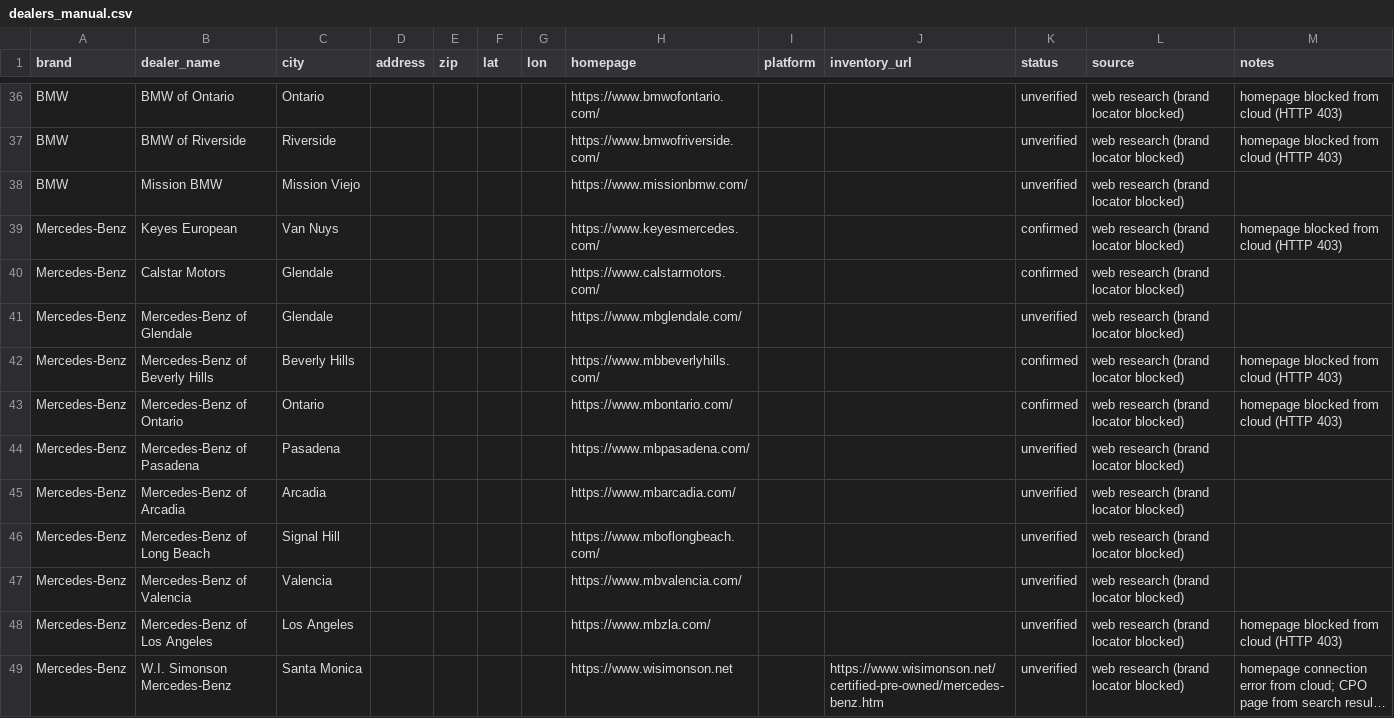
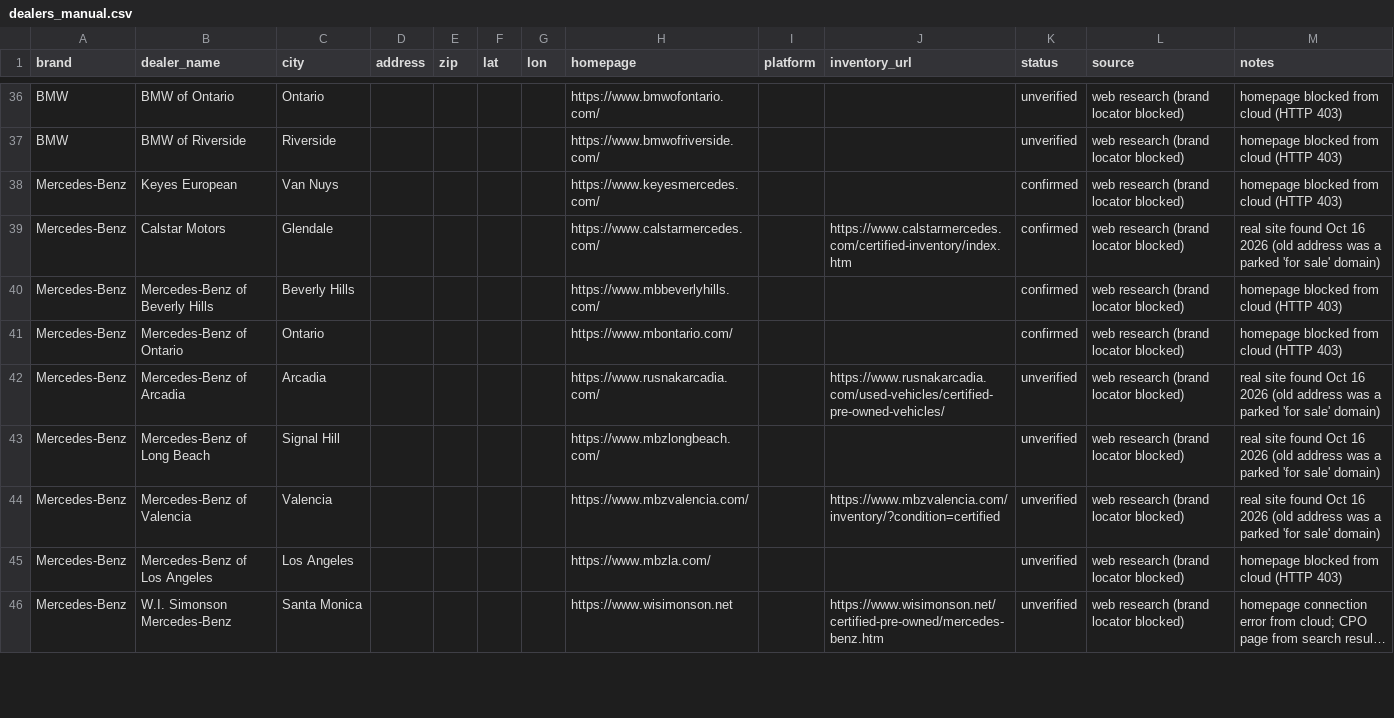
Before and after one commit to jhpdrbl/Car-finder-Ross, a CSV file: data/dealers_manual.csv, drawn as a sheet; only a part is shown, gaps mark what is left out; long unchanged cells end in …; the diff covers the shown part only.

```diff
--- a/data/dealers_manual.csv
+++ b/data/dealers_manual.csv
@@ -37,12 +37,9 @@ BMW,BMW of Ontario,Ontario,,,,,https://www.bmwofontario.com/,,,unverified,web re
 BMW,BMW of Riverside,Riverside,,,,,https://www.bmwofriverside.com/,,,unverified,web research (brand locator blocked),homepage blocked from cloud (HTTP 403)
-BMW,Mission BMW,Mission Viejo,,,,,https://www.missionbmw.com/,,,unverified,web research (brand locator blocked),
 Mercedes-Benz,Keyes European,Van Nuys,,,,,https://www.keyesmercedes.com/,,,confirmed,web research (brand locator blocked),homepage blocked from cloud (HTTP 403)
-Mercedes-Benz,Calstar Motors,Glendale,,,,,https://www.calstarmotors.com/,,,confirmed,web research (brand locator blocked),
-Mercedes-Benz,Mercedes-Benz of Glendale,Glendale,,,,,https://www.mbglendale.com/,,,unverified,web research (brand locator blocked),
+Mercedes-Benz,Calstar Motors,Glendale,,,,,https://www.calstarmercedes.com/,,https://www.calstarmercedes.com/certified-inventory/index.htm,confirmed,web research (brand locator blocked),real site found Oct 16 2026 (old address was a parked 'for sale' domain)
 Mercedes-Benz,Mercedes-Benz of Beverly Hills,Beverly Hills,,,,,https://www.mbbeverlyhills.com/,,,confirmed,web research (brand locator blocked),homepage blocked from cloud (HTTP 403)
 Mercedes-Benz,Mercedes-Benz of Ontario,Ontario,,,,,https://www.mbontario.com/,,,confirmed,web research (brand locator blocked),homepage blocked from cloud (HTTP 403)
-Mercedes-Benz,Mercedes-Benz of Pasadena,Pasadena,,,,,https://www.mbpasadena.com/,,,unverified,web research (brand locator blocked),
-Mercedes-Benz,Mercedes-Benz of Arcadia,Arcadia,,,,,https://www.mbarcadia.com/,,,unverified,web research (brand locator blocked),
-Mercedes-Benz,Mercedes-Benz of Long Beach,Signal Hill,,,,,https://www.mboflongbeach.com/,,,unverified,web research (brand locator blocked),
-Mercedes-Benz,Mercedes-Benz of Valencia,Valencia,,,,,https://www.mbvalencia.com/,,,unverified,web research (brand locator blocked),
+Mercedes-Benz,Mercedes-Benz of Arcadia,Arcadia,,,,,https://www.rusnakarcadia.com/,,https://www.rusnakarcadia.com/used-vehicles/certified-pre-owned-vehicles/,unverified,web research (brand locator blocked),real site found Oct 16 2026 (old address was a parked 'for sale' domain)
+Mercedes-Benz,Mercedes-Benz of Long Beach,Signal Hill,,,,,https://www.mbzlongbeach.com/,,,unverified,web research (brand locator blocked),real site found Oct 16 2026 (old address was a parked 'for sale' domain)
+Mercedes-Benz,Mercedes-Benz of Valencia,Valencia,,,,,https://www.mbzvalencia.com/,,https://www.mbzvalencia.com/inventory/?condition=certified,unverified,web research (brand locator blocked),real site found Oct 16 2026 (old address was a parked 'for sale' domain)
 Mercedes-Benz,Mercedes-Benz of Los Angeles,Los Angeles,,,,,https://www.mbzla.com/,,,unverified,web research (brand locator blocked),homepage blocked from cloud (HTTP 403)
```
Also changed, not shown: 1 added row, 2 removed rows and 24 edited cells elsewhere in this file, data/dealers.csv, 1 other file.
